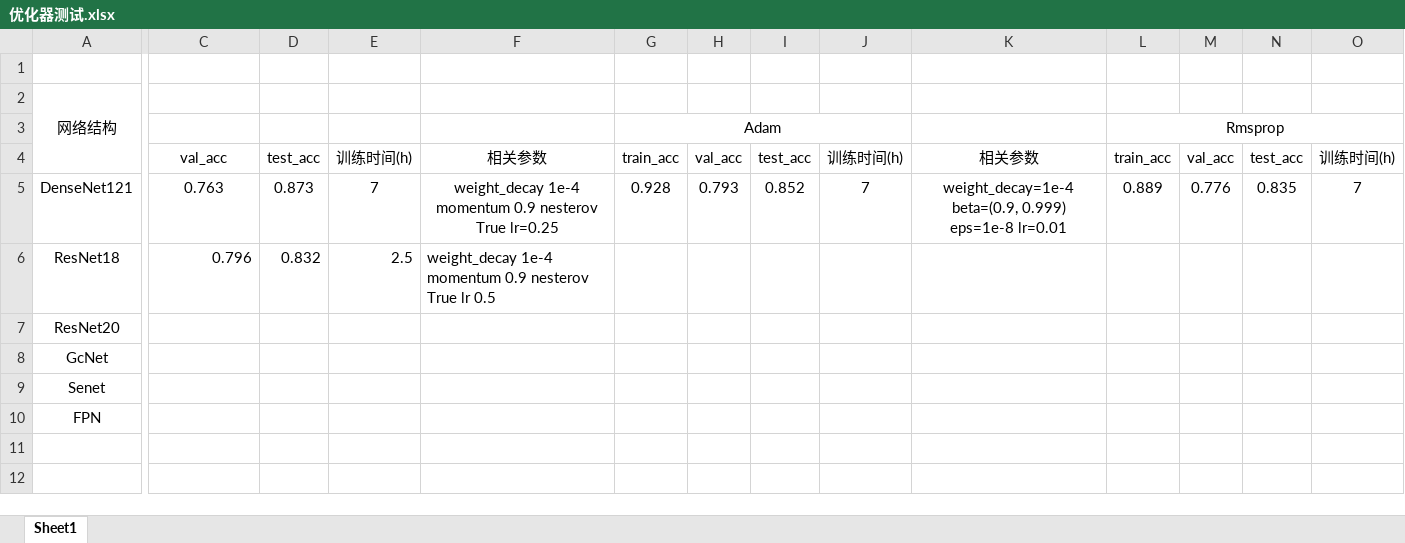
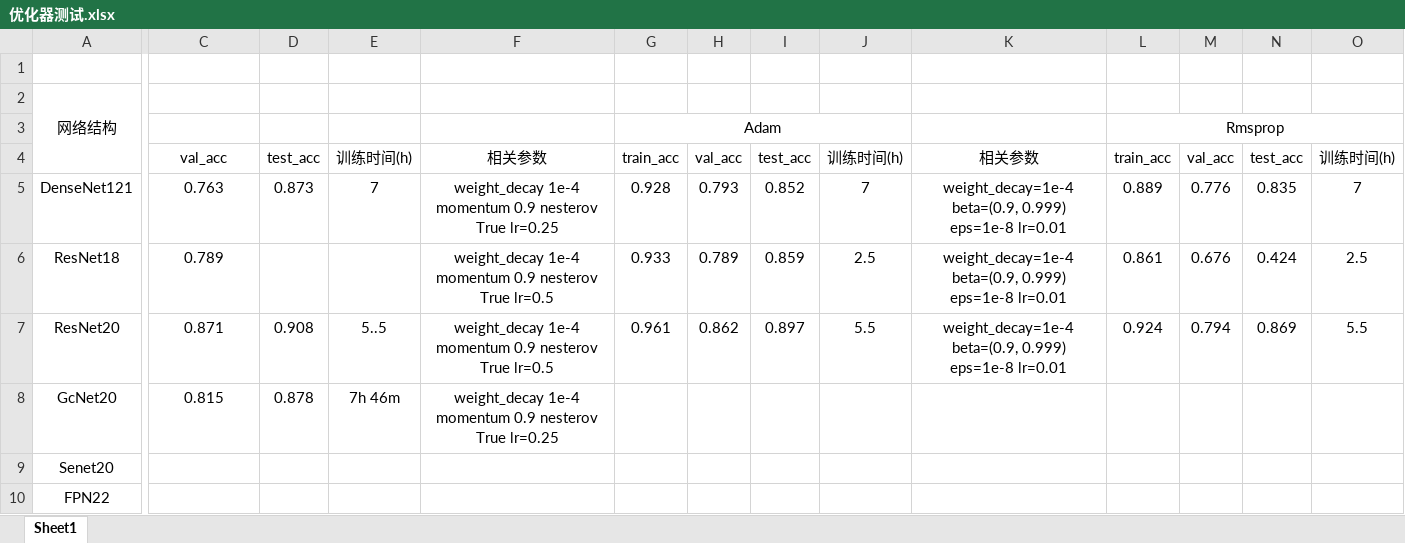
Before and after one commit to laotang123/image-classification, an Excel workbook: experiment-results/优化器测试.xlsx, sheet Sheet1, drawn as a sheet; only a part is shown, gaps mark what is left out; values as stored, in another font and other column widths than the file's, no borders; removed rows and columns are numbered as before the commit, all else as after; rows hold the shown columns only; the diff covers the shown part only; the diff names each change by its address in the sheet, - before the commit and + after, or states it on an @@ line.

Commit message:
更新到gc_resnet20的sgd部分

```diff
--- a/experiment-results/优化器测试.xlsx (sheet Sheet1)
+++ b/experiment-results/优化器测试.xlsx (sheet Sheet1)
-C6 alignment: right
+C6 alignment: center
-C6: 0.796
+C6: 0.789
-D6: 0.832
+D6: (empty)
-E6: 2.5
+E6: (empty)
-F6: …nesterov True lr 0.5
+F6: …nesterov True lr=0.5
-F6 alignment: left
+F6 alignment: center
-G6: (empty)
+G6: 0.933
-H6: (empty)
+H6: 0.789
-I6: (empty)
+I6: 0.859
-J6: (empty)
+J6: 2.5
-K6:K7: (empty)
+K6:K7: weight_decay=1e-4 beta=(0.9, 0.999) eps=1e-8 lr=0.01
-L6: (empty)
+L6: 0.861
-M6: (empty)
+M6: 0.676
-N6: (empty)
+N6: 0.424
-O6: (empty)
+O6: 2.5
-C7: (empty)
+C7: 0.871
-D7: (empty)
+D7: 0.908
-E7: (empty)
+E7: 5..5
-F7: (empty)
+F7: weight_decay 1e-4 momentum 0.9 nesterov True lr=0.5
-G7: (empty)
+G7: 0.961
-H7: (empty)
+H7: 0.862
-I7: (empty)
+I7: 0.897
-J7: (empty)
+J7: 5.5
-L7: (empty)
+L7: 0.924
-M7: (empty)
+M7: 0.794
-N7: (empty)
+N7: 0.869
-O7: (empty)
+O7: 5.5
-row 8: GcNet
+row 8: GcNet20 | 0.815 | 0.878 | 7h 46m | weight_decay 1e-4 momentum 0.9 nesterov True lr=0.25
-A9: Senet
+A9: Senet20
-A10: FPN
+A10: FPN22
```
Also changed, not shown: 6 edited cells and cell formats elsewhere in this sheet.
